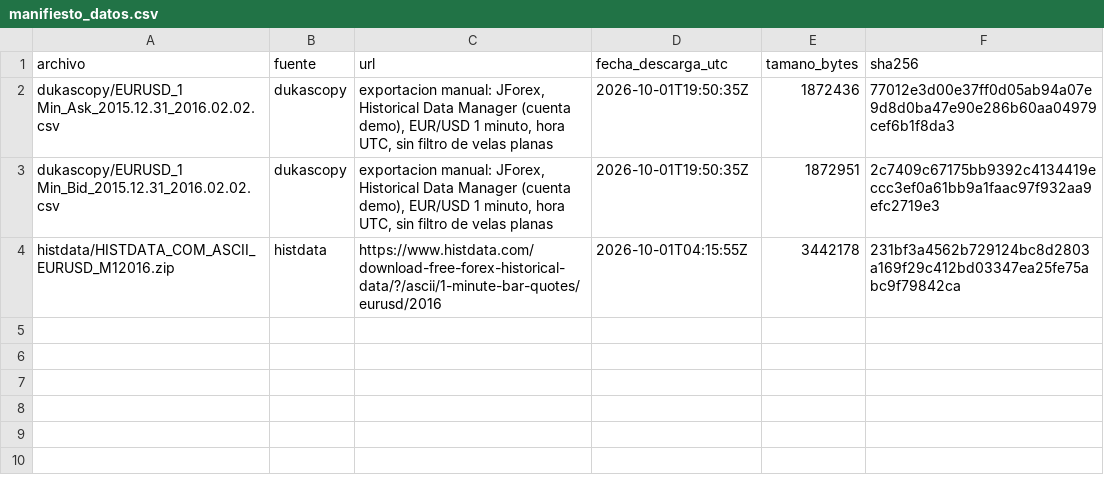
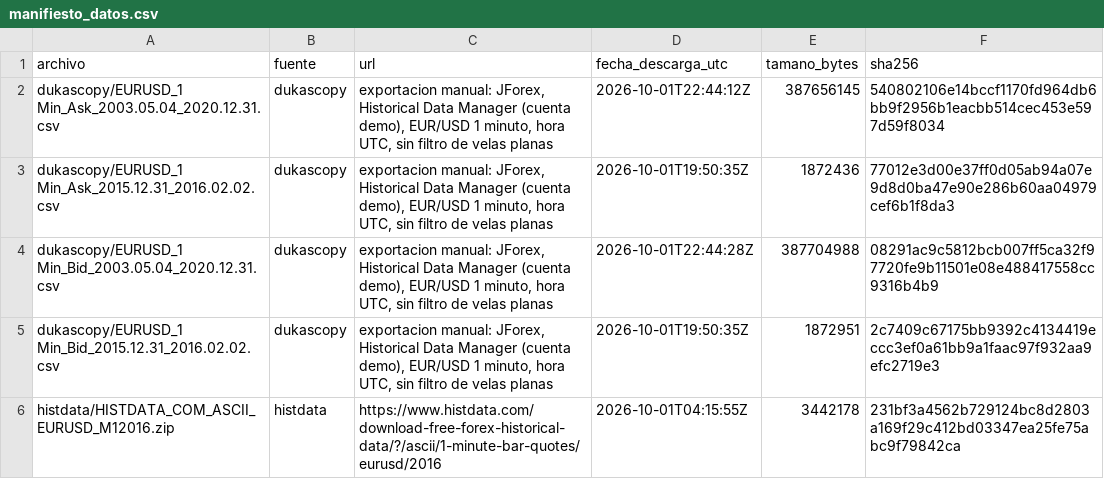
Before and after one commit to Ozzaru/Cuartinhos_EURUSD, a CSV file: registro/manifiesto_datos.csv, drawn as a sheet.

```diff
--- a/registro/manifiesto_datos.csv
+++ b/registro/manifiesto_datos.csv
@@ -1,3 +1,5 @@
 archivo,fuente,url,fecha_descarga_utc,tamano_bytes,sha256
+dukascopy/EURUSD_1 Min_Ask_2003.05.04_2020.12.31.csv,dukascopy,"exportacion manual: JForex, Historical Data Manager (cuenta demo), EUR/USD 1 minuto, hora UTC, sin filtro de velas planas",2026-10-01T22:44:12Z,387656145,540802106e14bccf1170fd964db6bb9f2956b1eacbb514cec453e597d59f8034
 dukascopy/EURUSD_1 Min_Ask_2015.12.31_2016.02.02.csv,dukascopy,"exportacion manual: JForex, Historical Data Manager (cuenta demo), EUR/USD 1 minuto, hora UTC, sin filtro de velas planas",2026-10-01T19:50:35Z,1872436,77012e3d00e37ff0d05ab94a07e9d8d0ba47e90e286b60aa04979cef6b1f8da3
+dukascopy/EURUSD_1 Min_Bid_2003.05.04_2020.12.31.csv,dukascopy,"exportacion manual: JForex, Historical Data Manager (cuenta demo), EUR/USD 1 minuto, hora UTC, sin filtro de velas planas",2026-10-01T22:44:28Z,387704988,08291ac9c5812bcb007ff5ca32f97720fe9b11501e08e488417558cc9316b4b9
 dukascopy/EURUSD_1 Min_Bid_2015.12.31_2016.02.02.csv,dukascopy,"exportacion manual: JForex, Historical Data Manager (cuenta demo), EUR/USD 1 minuto, hora UTC, sin filtro de velas planas",2026-10-01T19:50:35Z,1872951,2c7409c67175bb9392c4134419eccc3ef0a61bb9a1faac97f932aa9efc2719e3
```
